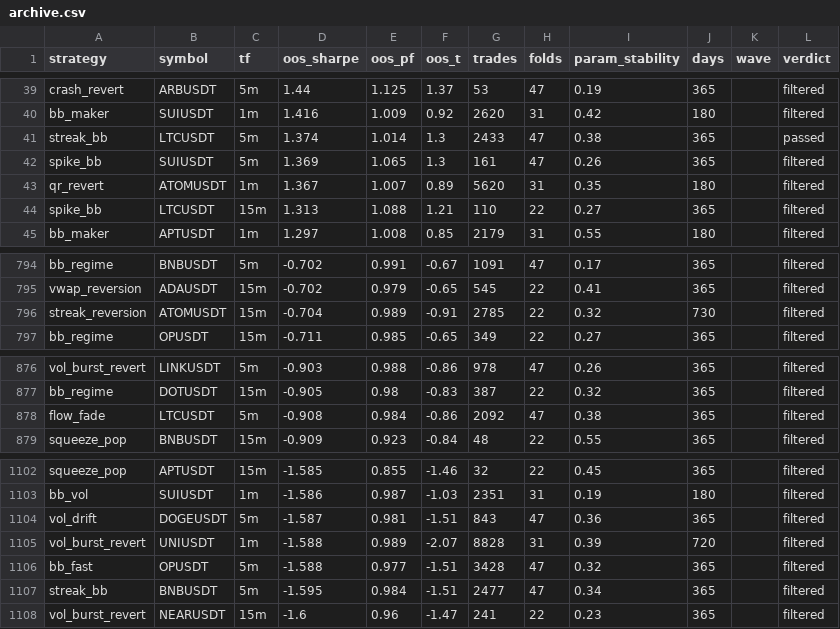
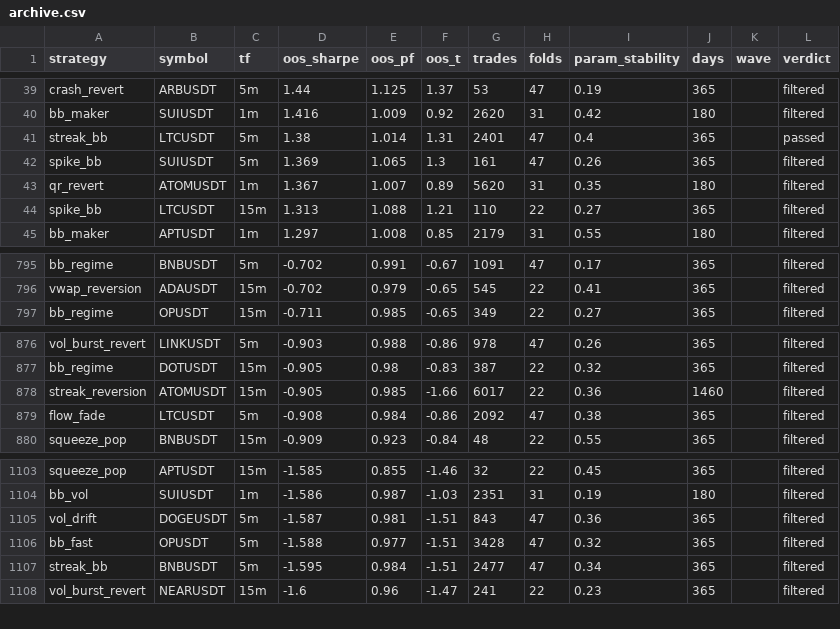
Before and after one commit to davletovaalmira11-creator/scalp-lab-pro, a CSV file: engines/scalp/reports/archive.csv, drawn as a sheet; only a part is shown, gaps mark what is left out; the diff covers the shown part only.

```diff
--- a/engines/scalp/reports/archive.csv
+++ b/engines/scalp/reports/archive.csv
@@ -40,3 +40,3 @@ crash_revert,ARBUSDT,5m,1.44,1.125,1.37,53,47,0.19,365,,filtered
 bb_maker,SUIUSDT,1m,1.416,1.009,0.92,2620,31,0.42,180,,filtered
-streak_bb,LTCUSDT,5m,1.374,1.014,1.3,2433,47,0.38,365,,passed
+streak_bb,LTCUSDT,5m,1.38,1.014,1.31,2401,47,0.4,365,,passed
 spike_bb,SUIUSDT,5m,1.369,1.065,1.3,161,47,0.26,365,,filtered
@@ -795,3 +796,2 @@ bb_regime,BNBUSDT,5m,-0.702,0.991,-0.67,1091,47,0.17,365,,filtered
 vwap_reversion,ADAUSDT,15m,-0.702,0.979,-0.65,545,22,0.41,365,,filtered
-streak_reversion,ATOMUSDT,15m,-0.704,0.989,-0.91,2785,22,0.32,730,,filtered
 bb_regime,OPUSDT,15m,-0.711,0.985,-0.65,349,22,0.27,365,,filtered
@@ -877,2 +877,3 @@ vol_burst_revert,LINKUSDT,5m,-0.903,0.988,-0.86,978,47,0.26,365,,filtered
 bb_regime,DOTUSDT,15m,-0.905,0.98,-0.83,387,22,0.32,365,,filtered
+streak_reversion,ATOMUSDT,15m,-0.905,0.985,-1.66,6017,22,0.36,1460,,filtered
 flow_fade,LTCUSDT,5m,-0.908,0.984,-0.86,2092,47,0.38,365,,filtered
@@ -1104,3 +1105,2 @@ bb_vol,SUIUSDT,1m,-1.586,0.987,-1.03,2351,31,0.19,180,,filtered
 vol_drift,DOGEUSDT,5m,-1.587,0.981,-1.51,843,47,0.36,365,,filtered
-vol_burst_revert,UNIUSDT,1m,-1.588,0.989,-2.07,8828,31,0.39,720,,filtered
 bb_fast,OPUSDT,5m,-1.588,0.977,-1.51,3428,47,0.32,365,,filtered
```
Also changed, not shown: 3 added rows and 2 removed rows elsewhere in this file, engines/scalp/reports/leaderboard.csv, 4 other files.
